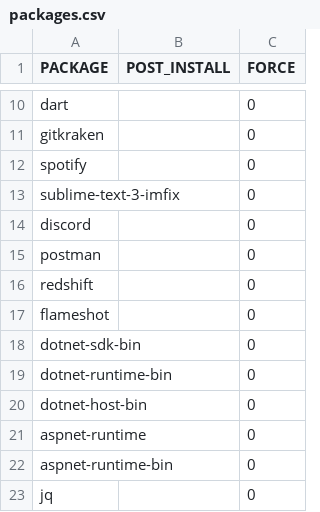
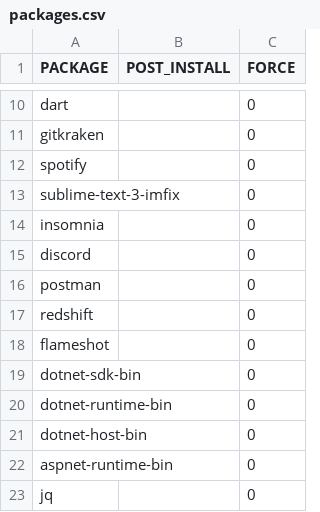
Before and after one commit to danielccunha/scripts, a CSV file: config/linux/packages.csv, drawn as a sheet; only a part is shown, gaps mark what is left out; removed rows and columns are numbered as before the commit, all else as after; the diff names each change by its address in the sheet, - before the commit and + after, or states it on an @@ line.

Commit message:
Updated packages and VSCode settings

```diff
--- a/config/linux/packages.csv
+++ b/config/linux/packages.csv
+row 14: insomnia |  | 0
-row 21: aspnet-runtime |  | 0
```
Also changed, not shown: 2 other files.
